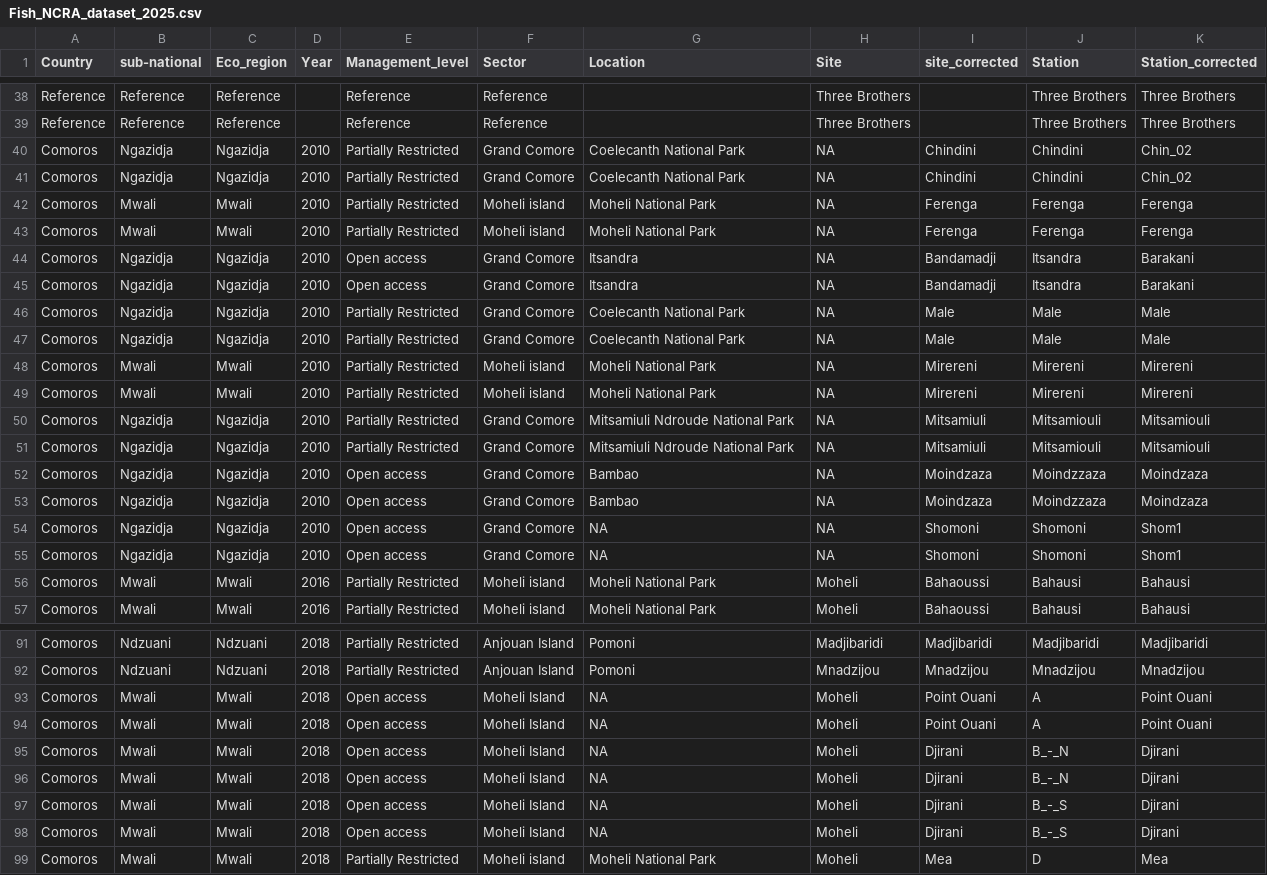
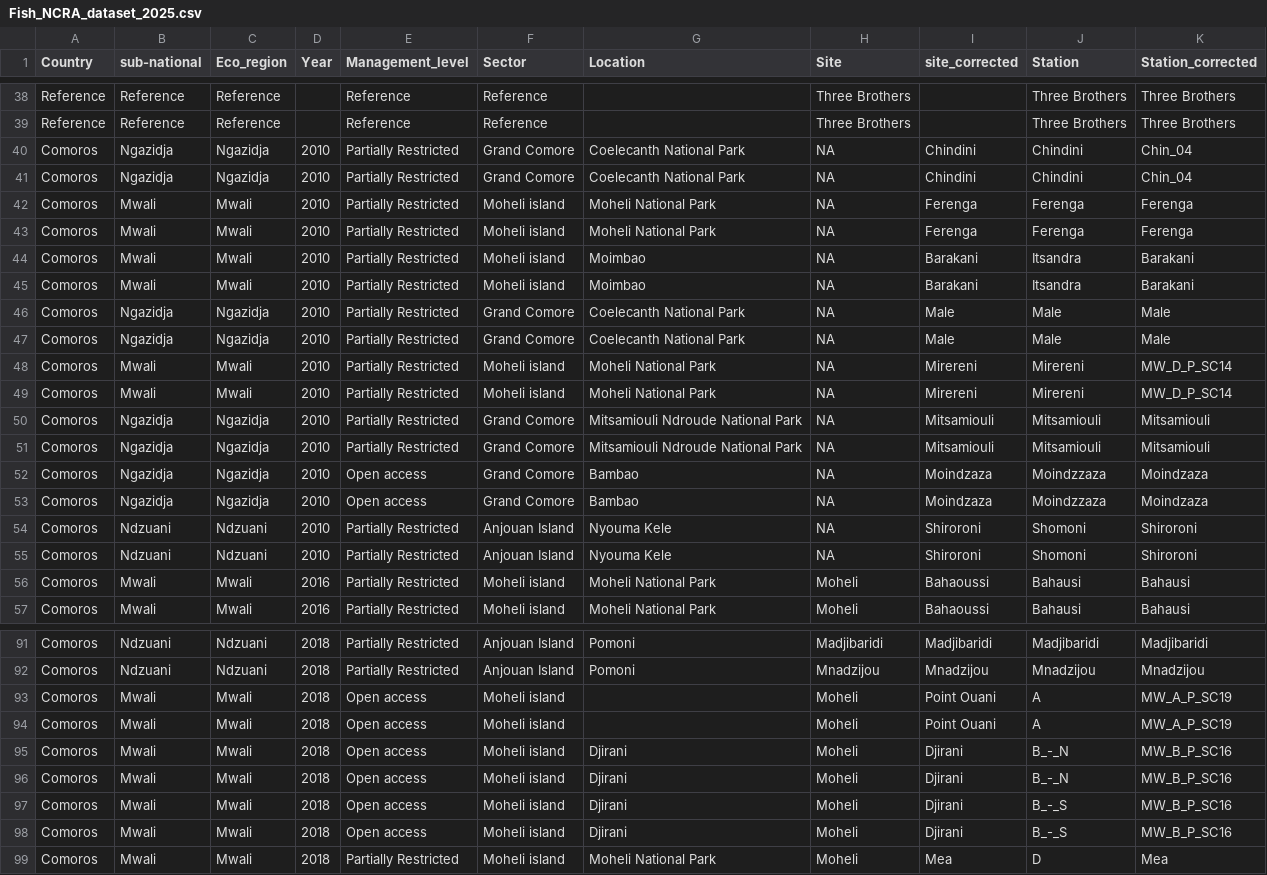
Before and after one commit to Swaleh-aa/Comoro_NCRA, a CSV file: data_intermediate/Fish_NCRA_dataset_2025.csv, drawn as a sheet; only a part is shown, gaps mark what is left out; the diff covers the shown part only; the diff names each change by its address in the sheet, - before the commit and + after, or states it on an @@ line.

Commit message:
Updating setting fish and benthic data for criteria D analysis

```diff
--- a/data_intermediate/Fish_NCRA_dataset_2025.csv
+++ b/data_intermediate/Fish_NCRA_dataset_2025.csv
-K40:K41 (Station_corrected): Chin_02
+K40:K41 (Station_corrected): Chin_04
-B44:B45 (sub-national): Ngazidja
+B44:B45 (sub-national): Mwali
-C44:C45 (Eco_region): Ngazidja
+C44:C45 (Eco_region): Mwali
-E44:E45 (Management_level): Open access
+E44:E45 (Management_level): Partially Restricted
-F44:F45 (Sector): Grand Comore
+F44:F45 (Sector): Moheli island
-G44:G45 (Location): Itsandra
+G44:G45 (Location): Moimbao
-I44:I45 (site_corrected): Bandamadji
+I44:I45 (site_corrected): Barakani
-K48:K49 (Station_corrected): Mirereni
+K48:K49 (Station_corrected): MW_D_P_SC14
-G50:G51 (Location): Mitsamiuli Ndroude National Park
+G50:G51 (Location): Mitsamiouli Ndroude National Park
-I50:I51 (site_corrected): Mitsamiuli
+I50:I51 (site_corrected): Mitsamiouli
-B54:B55 (sub-national): Ngazidja
+B54:B55 (sub-national): Ndzuani
-C54:C55 (Eco_region): Ngazidja
+C54:C55 (Eco_region): Ndzuani
-E54:E55 (Management_level): Open access
+E54:E55 (Management_level): Partially Restricted
-F54:F55 (Sector): Grand Comore
+F54:F55 (Sector): Anjouan Island
-G54:G55 (Location): NA
+G54:G55 (Location): Nyouma Kele
-I54:I55 (site_corrected): Shomoni
+I54:I55 (site_corrected): Shiroroni
-K54:K55 (Station_corrected): Shom1
+K54:K55 (Station_corrected): Shiroroni
-F93:F98 (Sector): Moheli Island
+F93:F98 (Sector): Moheli island
-G93:G94 (Location): NA
+G93:G94 (Location): (empty)
-K93:K94 (Station_corrected): Point Ouani
+K93:K94 (Station_corrected): MW_A_P_SC19
-G95:G98 (Location): NA
+G95:G98 (Location): Djirani
-K95:K98 (Station_corrected): Djirani
+K95:K98 (Station_corrected): MW_B_P_SC16
```
Also changed, not shown: 48 edited cells elsewhere in this file, 11 other files.
